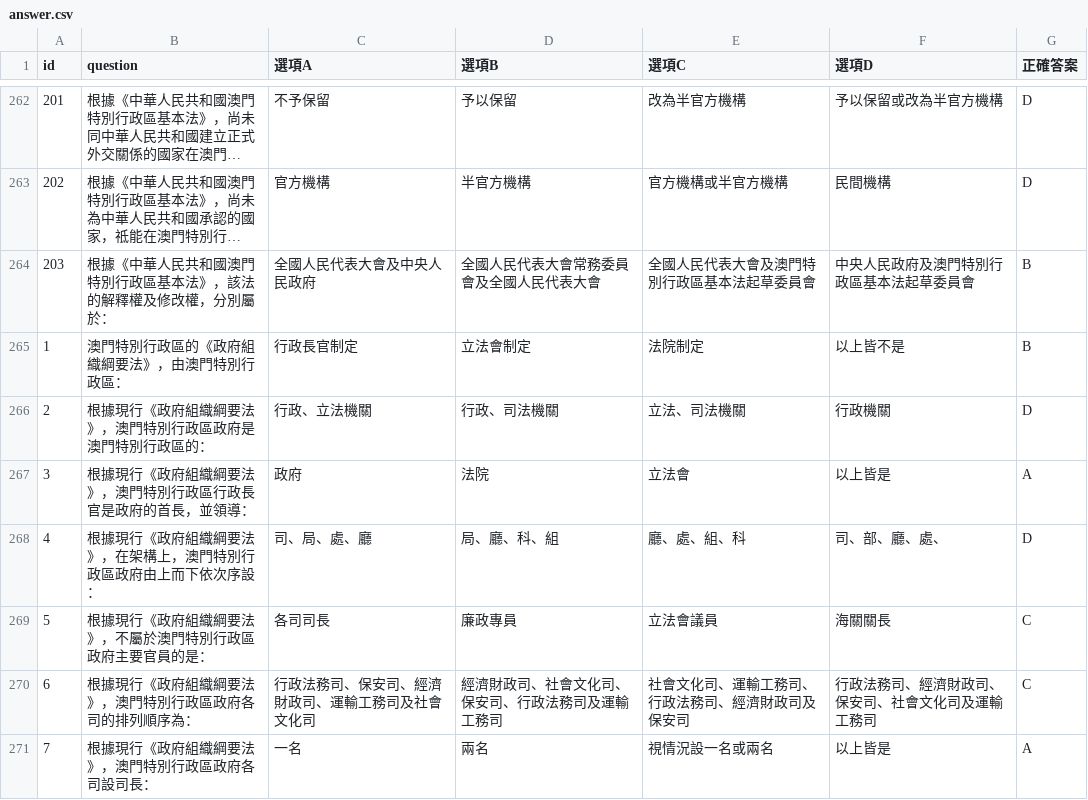
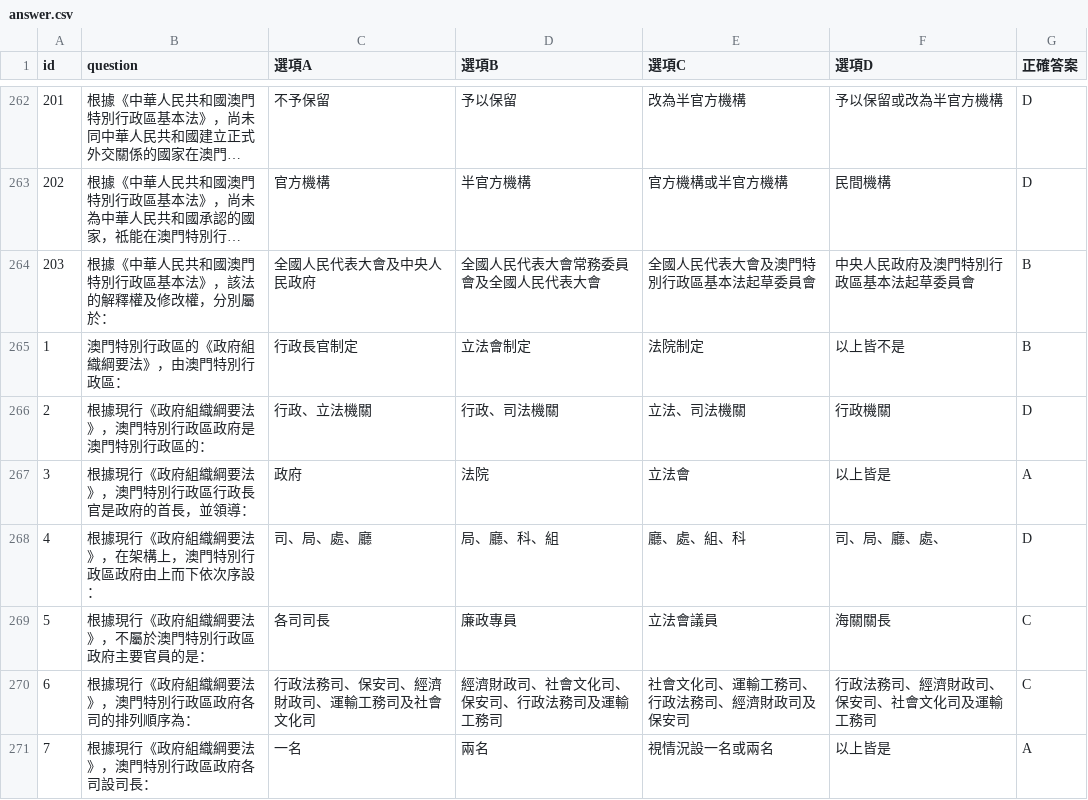
Before and after one commit to CSH-ZHAO-HEI/government_mo, a CSV file: answer.csv, drawn as a sheet; only a part is shown, gaps mark what is left out; long unchanged cells end in ….

Commit message:
Add files via upload

```diff
--- a/answer.csv
+++ b/answer.csv
@@ -267,3 +267,3 @@
 3,根據現行《政府組織綱要法》，澳門特別行政區行政長官是政府的首長，並領導：,政府,法院,立法會,以上皆是,A
-4,根據現行《政府組織綱要法》，在架構上，澳門特別行政區政府由上而下依次序設：,司、局、處、廳,局、廳、科、組,廳、處、組、科,司、部、廳、處、,D
+4,根據現行《政府組織綱要法》，在架構上，澳門特別行政區政府由上而下依次序設：,司、局、處、廳,局、廳、科、組,廳、處、組、科,司、局、廳、處、,D
 5,根據現行《政府組織綱要法》，不屬於澳門特別行政區政府主要官員的是：,各司司長,廉政專員,立法會議員,海關關長,C
```
